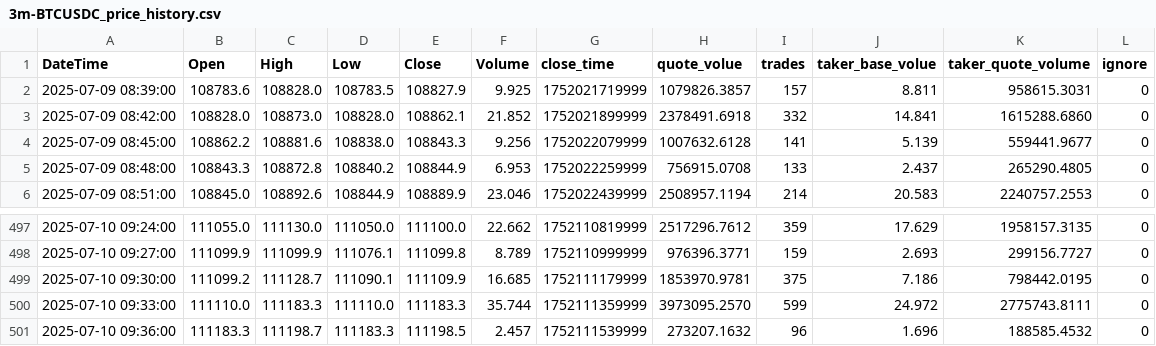
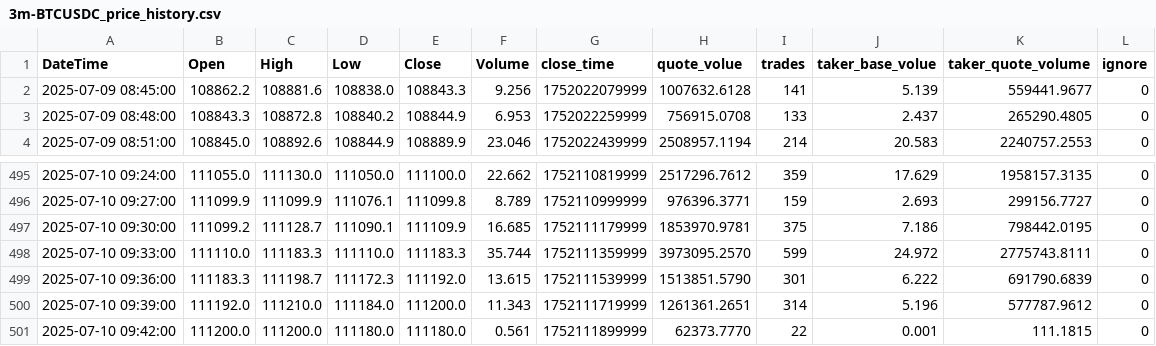
Before and after one commit to SaxonJeremye/hwy, a CSV file: h/3m-BTCUSDC_price_history.csv, drawn as a sheet; only a part is shown, gaps mark what is left out.

Commit message:
update h/3m-BTCUSDC_price_history.csv

```diff
--- a/h/3m-BTCUSDC_price_history.csv
+++ b/h/3m-BTCUSDC_price_history.csv
@@ -1,4 +1,2 @@
 DateTime,Open,High,Low,Close,Volume,close_time,quote_volue,trades,taker_base_volue,taker_quote_volume,ignore
-2025-07-09 08:39:00,108783.6,108828.0,108783.5,108827.9,9.925,1752021719999,1079826.3857,157,8.811,958615.3031,0
-2025-07-09 08:42:00,108828.0,108873.0,108828.0,108862.1,21.852,1752021899999,2378491.6918,332,14.841,1615288.6860,0
 2025-07-09 08:45:00,108862.2,108881.6,108838.0,108843.3,9.256,1752022079999,1007632.6128,141,5.139,559441.9677,0
@@ -500,2 +498,4 @@ DateTime,Open,High,Low,Close,Volume,close_time,quote_volue,trades,taker_base_vol
 2025-07-10 09:33:00,111110.0,111183.3,111110.0,111183.3,35.744,1752111359999,3973095.2570,599,24.972,2775743.8111,0
-2025-07-10 09:36:00,111183.3,111198.7,111183.3,111198.5,2.457,1752111539999,273207.1632,96,1.696,188585.4532,0
+2025-07-10 09:36:00,111183.3,111198.7,111172.3,111192.0,13.615,1752111539999,1513851.5790,301,6.222,691790.6839,0
+2025-07-10 09:39:00,111192.0,111210.0,111184.0,111200.0,11.343,1752111719999,1261361.2651,314,5.196,577787.9612,0
+2025-07-10 09:42:00,111200.0,111200.0,111180.0,111180.0,0.561,1752111899999,62373.7770,22,0.001,111.1815,0
```
